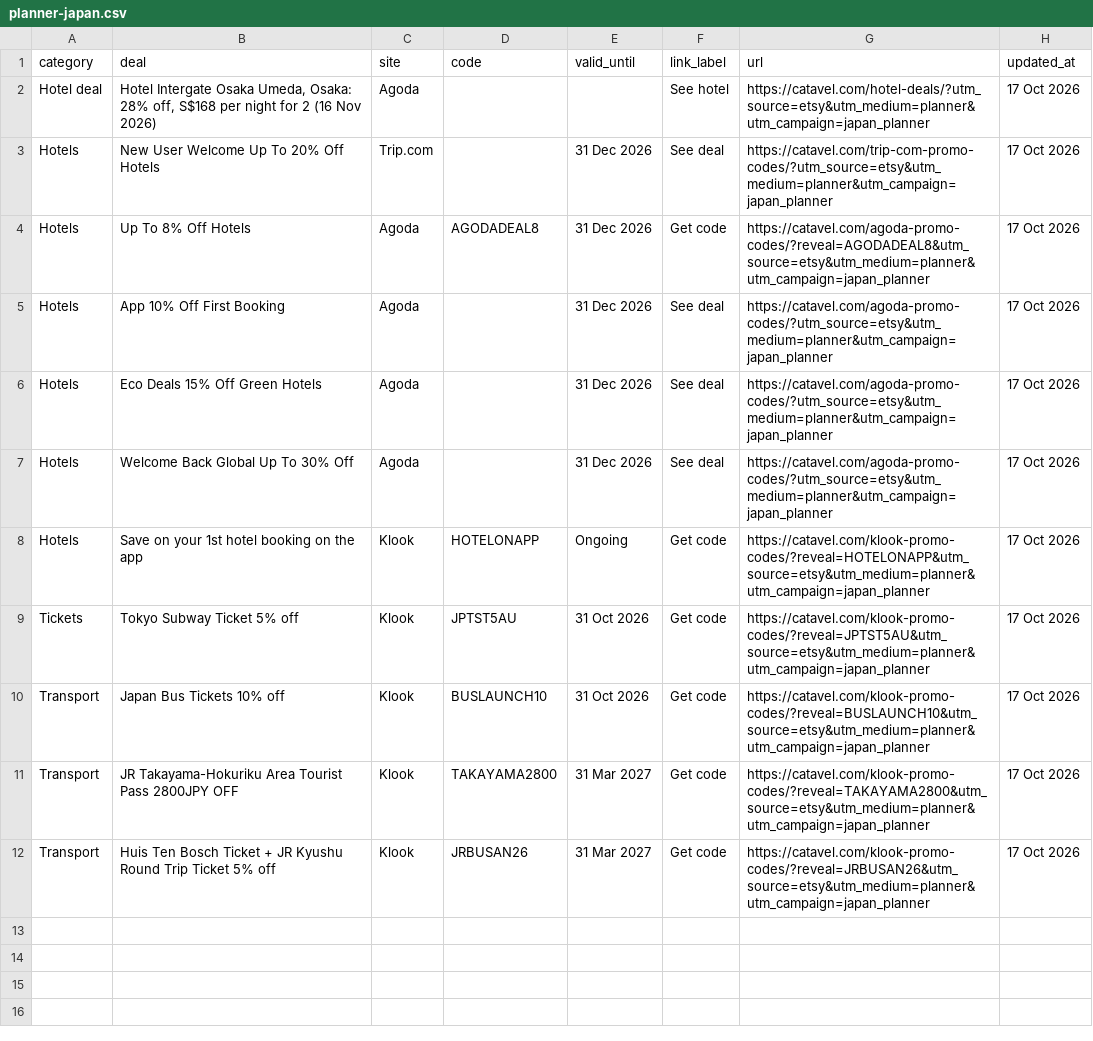
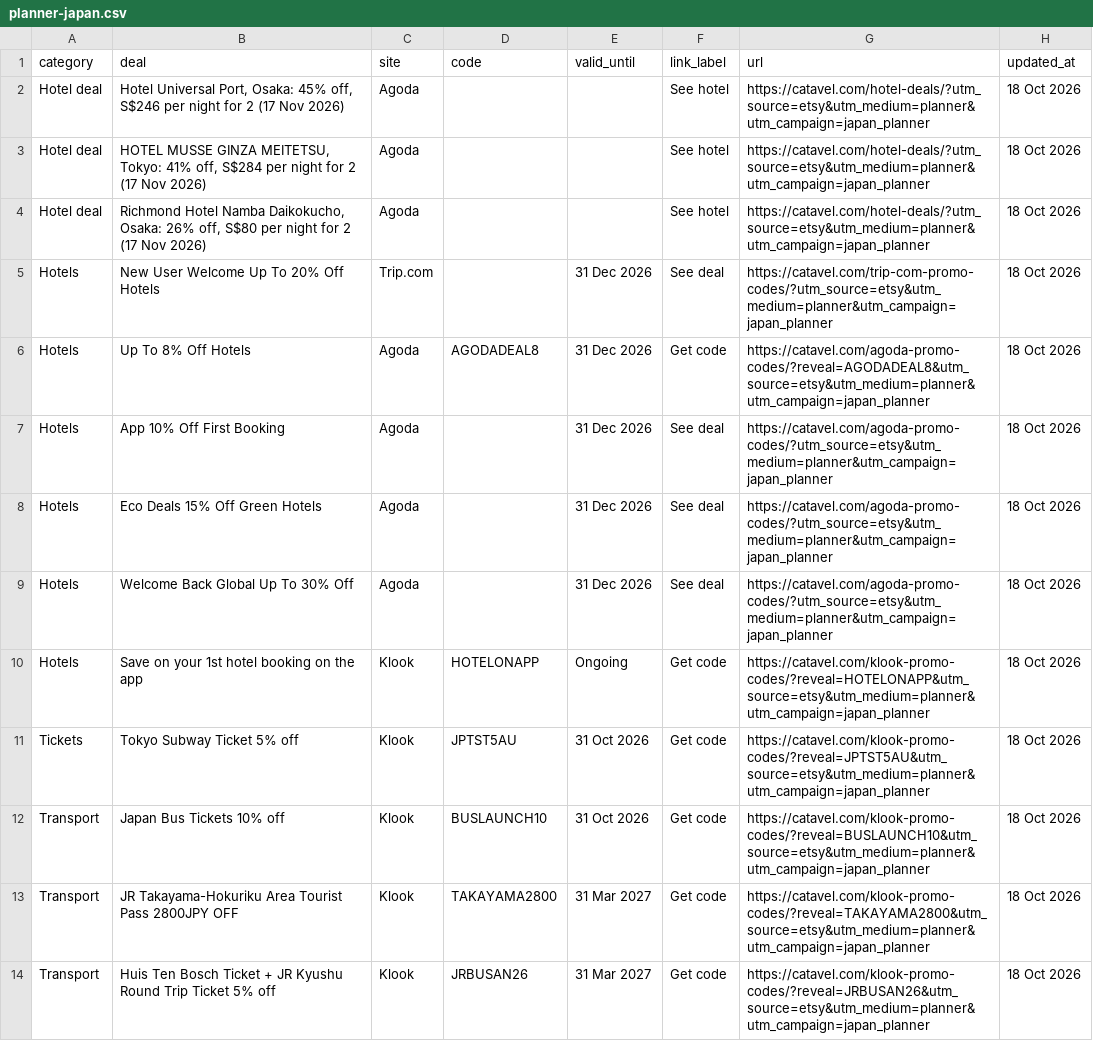
Before and after one commit to catavel/Catavel, a CSV file: feeds/planner-japan.csv, drawn as a sheet.

Commit message:
chore: update planner feed japan [2026-10-18]

```diff
--- a/feeds/planner-japan.csv
+++ b/feeds/planner-japan.csv
@@ -1,12 +1,14 @@
 category,deal,site,code,valid_until,link_label,url,updated_at
-Hotel deal,"Hotel Intergate Osaka Umeda, Osaka: 28% off, S$168 per night for 2 (16 Nov 2026)",Agoda,,,See hotel,https://catavel.com/hotel-deals/?utm_source=etsy&utm_medium=planner&utm_campaign=japan_planner,17 Oct 2026
-Hotels,New User Welcome Up To 20% Off Hotels,Trip.com,,31 Dec 2026,See deal,https://catavel.com/trip-com-promo-codes/?utm_source=etsy&utm_medium=planner&utm_campaign=japan_planner,17 Oct 2026
-Hotels,Up To 8% Off Hotels,Agoda,AGODADEAL8,31 Dec 2026,Get code,https://catavel.com/agoda-promo-codes/?reveal=AGODADEAL8&utm_source=etsy&utm_medium=planner&utm_campaign=japan_planner,17 Oct 2026
-Hotels,App 10% Off First Booking,Agoda,,31 Dec 2026,See deal,https://catavel.com/agoda-promo-codes/?utm_source=etsy&utm_medium=planner&utm_campaign=japan_planner,17 Oct 2026
-Hotels,Eco Deals 15% Off Green Hotels,Agoda,,31 Dec 2026,See deal,https://catavel.com/agoda-promo-codes/?utm_source=etsy&utm_medium=planner&utm_campaign=japan_planner,17 Oct 2026
-Hotels,Welcome Back Global Up To 30% Off,Agoda,,31 Dec 2026,See deal,https://catavel.com/agoda-promo-codes/?utm_source=etsy&utm_medium=planner&utm_campaign=japan_planner,17 Oct 2026
-Hotels,Save on your 1st hotel booking on the app,Klook,HOTELONAPP,Ongoing,Get code,https://catavel.com/klook-promo-codes/?reveal=HOTELONAPP&utm_source=etsy&utm_medium=planner&utm_campaign=japan_planner,17 Oct 2026
-Tickets,Tokyo Subway Ticket 5% off,Klook,JPTST5AU,31 Oct 2026,Get code,https://catavel.com/klook-promo-codes/?reveal=JPTST5AU&utm_source=etsy&utm_medium=planner&utm_campaign=japan_planner,17 Oct 2026
-Transport,Japan Bus Tickets 10% off,Klook,BUSLAUNCH10,31 Oct 2026,Get code,https://catavel.com/klook-promo-codes/?reveal=BUSLAUNCH10&utm_source=etsy&utm_medium=planner&utm_campaign=japan_planner,17 Oct 2026
-Transport,JR Takayama-Hokuriku Area Tourist Pass 2800JPY OFF,Klook,TAKAYAMA2800,31 Mar 2027,Get code,https://catavel.com/klook-promo-codes/?reveal=TAKAYAMA2800&utm_source=etsy&utm_medium=planner&utm_campaign=japan_planner,17 Oct 2026
-Transport,Huis Ten Bosch Ticket + JR Kyushu Round Trip Ticket 5% off,Klook,JRBUSAN26,31 Mar 2027,Get code,https://catavel.com/klook-promo-codes/?reveal=JRBUSAN26&utm_source=etsy&utm_medium=planner&utm_campaign=japan_planner,17 Oct 2026
+Hotel deal,"Hotel Universal Port, Osaka: 45% off, S$246 per night for 2 (17 Nov 2026)",Agoda,,,See hotel,https://catavel.com/hotel-deals/?utm_source=etsy&utm_medium=planner&utm_campaign=japan_planner,18 Oct 2026
+Hotel deal,"HOTEL MUSSE GINZA MEITETSU, Tokyo: 41% off, S$284 per night for 2 (17 Nov 2026)",Agoda,,,See hotel,https://catavel.com/hotel-deals/?utm_source=etsy&utm_medium=planner&utm_campaign=japan_planner,18 Oct 2026
+Hotel deal,"Richmond Hotel Namba Daikokucho, Osaka: 26% off, S$80 per night for 2 (17 Nov 2026)",Agoda,,,See hotel,https://catavel.com/hotel-deals/?utm_source=etsy&utm_medium=planner&utm_campaign=japan_planner,18 Oct 2026
+Hotels,New User Welcome Up To 20% Off Hotels,Trip.com,,31 Dec 2026,See deal,https://catavel.com/trip-com-promo-codes/?utm_source=etsy&utm_medium=planner&utm_campaign=japan_planner,18 Oct 2026
+Hotels,Up To 8% Off Hotels,Agoda,AGODADEAL8,31 Dec 2026,Get code,https://catavel.com/agoda-promo-codes/?reveal=AGODADEAL8&utm_source=etsy&utm_medium=planner&utm_campaign=japan_planner,18 Oct 2026
+Hotels,App 10% Off First Booking,Agoda,,31 Dec 2026,See deal,https://catavel.com/agoda-promo-codes/?utm_source=etsy&utm_medium=planner&utm_campaign=japan_planner,18 Oct 2026
+Hotels,Eco Deals 15% Off Green Hotels,Agoda,,31 Dec 2026,See deal,https://catavel.com/agoda-promo-codes/?utm_source=etsy&utm_medium=planner&utm_campaign=japan_planner,18 Oct 2026
+Hotels,Welcome Back Global Up To 30% Off,Agoda,,31 Dec 2026,See deal,https://catavel.com/agoda-promo-codes/?utm_source=etsy&utm_medium=planner&utm_campaign=japan_planner,18 Oct 2026
+Hotels,Save on your 1st hotel booking on the app,Klook,HOTELONAPP,Ongoing,Get code,https://catavel.com/klook-promo-codes/?reveal=HOTELONAPP&utm_source=etsy&utm_medium=planner&utm_campaign=japan_planner,18 Oct 2026
+Tickets,Tokyo Subway Ticket 5% off,Klook,JPTST5AU,31 Oct 2026,Get code,https://catavel.com/klook-promo-codes/?reveal=JPTST5AU&utm_source=etsy&utm_medium=planner&utm_campaign=japan_planner,18 Oct 2026
+Transport,Japan Bus Tickets 10% off,Klook,BUSLAUNCH10,31 Oct 2026,Get code,https://catavel.com/klook-promo-codes/?reveal=BUSLAUNCH10&utm_source=etsy&utm_medium=planner&utm_campaign=japan_planner,18 Oct 2026
+Transport,JR Takayama-Hokuriku Area Tourist Pass 2800JPY OFF,Klook,TAKAYAMA2800,31 Mar 2027,Get code,https://catavel.com/klook-promo-codes/?reveal=TAKAYAMA2800&utm_source=etsy&utm_medium=planner&utm_campaign=japan_planner,18 Oct 2026
+Transport,Huis Ten Bosch Ticket + JR Kyushu Round Trip Ticket 5% off,Klook,JRBUSAN26,31 Mar 2027,Get code,https://catavel.com/klook-promo-codes/?reveal=JRBUSAN26&utm_source=etsy&utm_medium=planner&utm_campaign=japan_planner,18 Oct 2026
```
